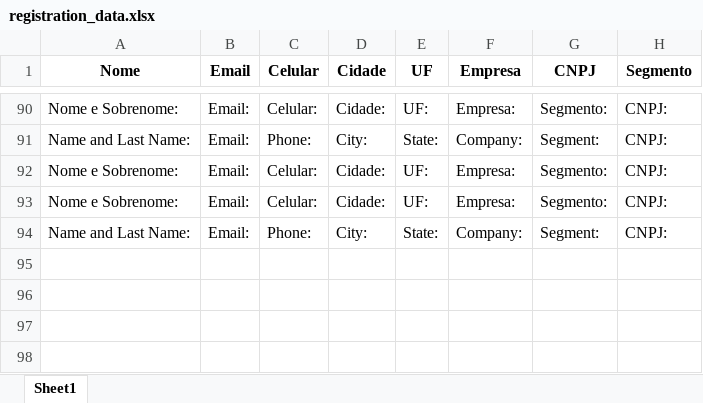
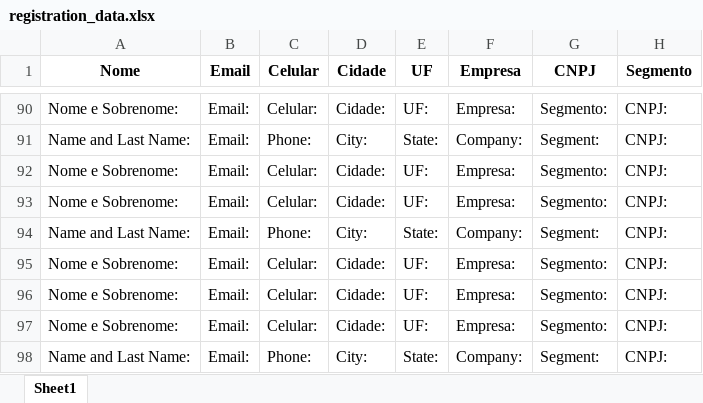
Before and after one commit to Fernandoenq/Quiz_Fedex_Labace_2024, an Excel workbook: registration_data.xlsx, sheet Sheet1, drawn as a sheet; only a part is shown, gaps mark what is left out; values as stored, in another font and other column widths than the file's, no borders; the diff names each change by its address in the sheet, - before the commit and + after, or states it on an @@ line.

```diff
--- a/registration_data.xlsx (sheet Sheet1)
+++ b/registration_data.xlsx (sheet Sheet1)
+row 95: Nome e Sobrenome: | Email: | Celular: | Cidade: | UF: | Empresa: | Segmento: | CNPJ:
+row 96: Nome e Sobrenome: | Email: | Celular: | Cidade: | UF: | Empresa: | Segmento: | CNPJ:
+row 97: Nome e Sobrenome: | Email: | Celular: | Cidade: | UF: | Empresa: | Segmento: | CNPJ:
+row 98: Name and Last Name: | Email: | Phone: | City: | State: | Company: | Segment: | CNPJ:
```
Also changed, not shown: 1 other file.
